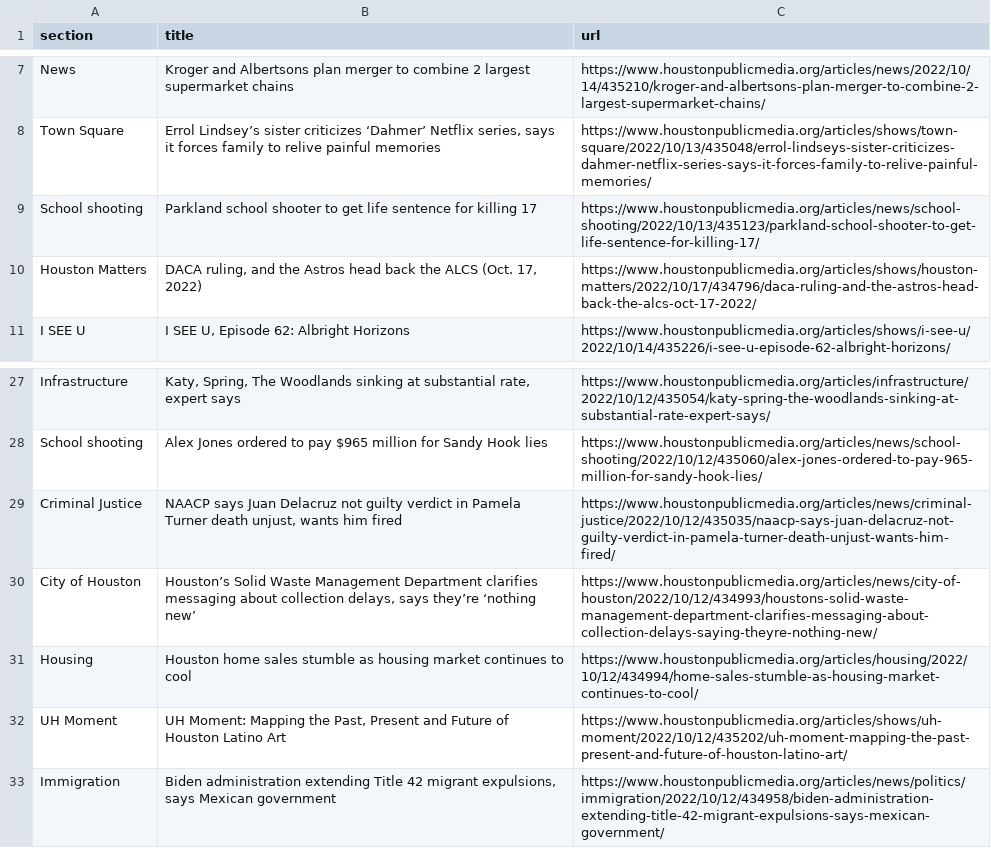
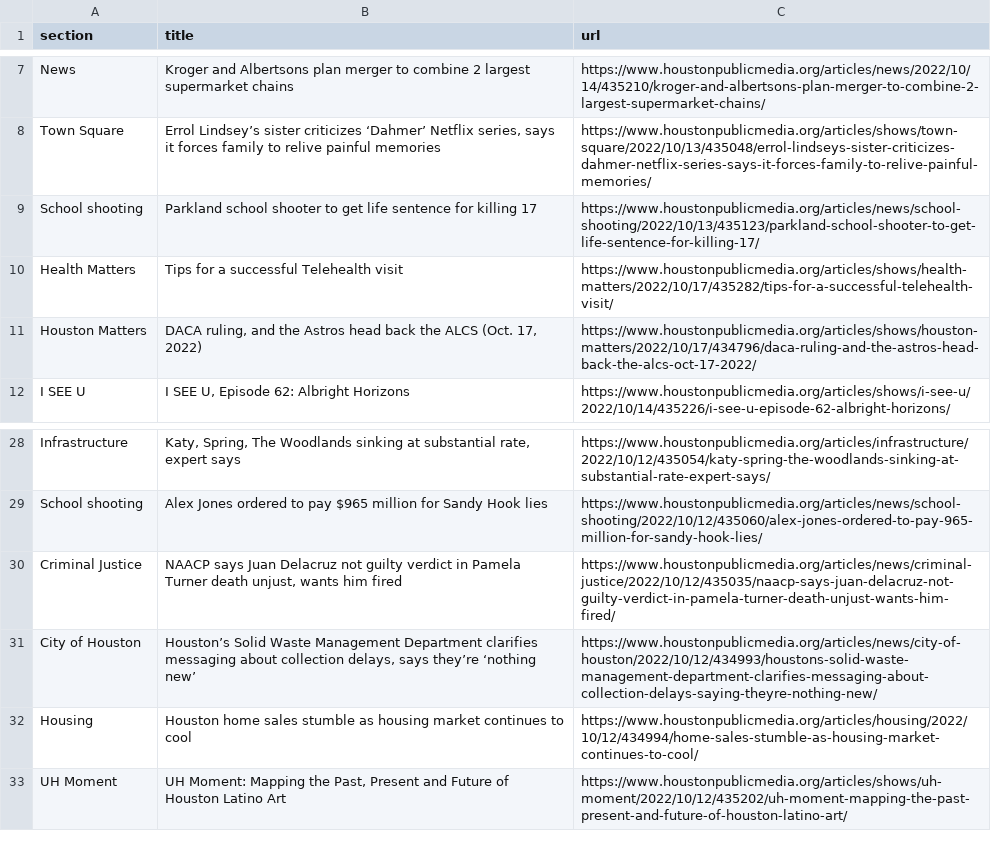
Before and after one commit to jessieblaeser/Autoscraper-Houston-NPR, a CSV file: npr.csv, drawn as a sheet; only a part is shown, gaps mark what is left out.

```diff
--- a/npr.csv
+++ b/npr.csv
@@ -9,2 +9,3 @@ Town Square,"Errol Lindsey’s sister criticizes ‘Dahmer’ Netflix series, sa
 School shooting,Parkland school shooter to get life sentence for killing 17,https://www.houstonpublicmedia.org/articles/news/school-shooting/2022/10/13/435123/parkland-school-shooter-to-get-life-sentence-for-killing-17/
+Health Matters,Tips for a successful Telehealth visit,https://www.houstonpublicmedia.org/articles/shows/health-matters/2022/10/17/435282/tips-for-a-successful-telehealth-visit/
 Houston Matters,"DACA ruling, and the Astros head back the ALCS (Oct. 17, 2022)",https://www.houstonpublicmedia.org/articles/shows/houston-matters/2022/10/17/434796/daca-ruling-and-the-astros-head-back-the-alcs-oct-17-2022/
@@ -32,2 +33 @@ Housing,Houston home sales stumble as housing market continues to cool,https://w
 UH Moment,"UH Moment: Mapping the Past, Present and Future of Houston Latino Art",https://www.houstonpublicmedia.org/articles/shows/uh-moment/2022/10/12/435202/uh-moment-mapping-the-past-present-and-future-of-houston-latino-art/
-Immigration,"Biden administration extending Title 42 migrant expulsions, says Mexican government",https://www.houstonpublicmedia.org/articles/news/politics/immigration/2022/10/12/434958/biden-administration-extending-title-42-migrant-expulsions-says-mexican-government/
```
